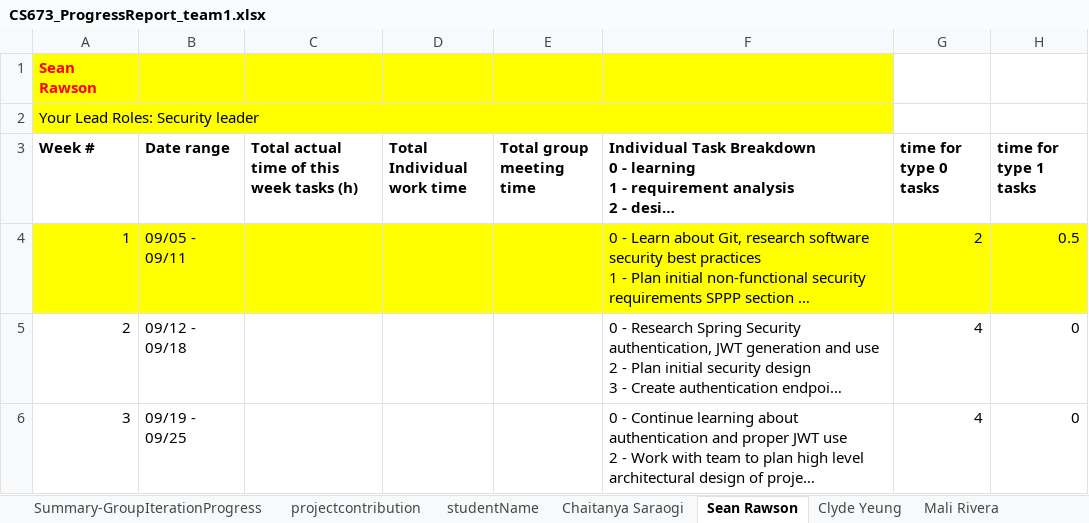
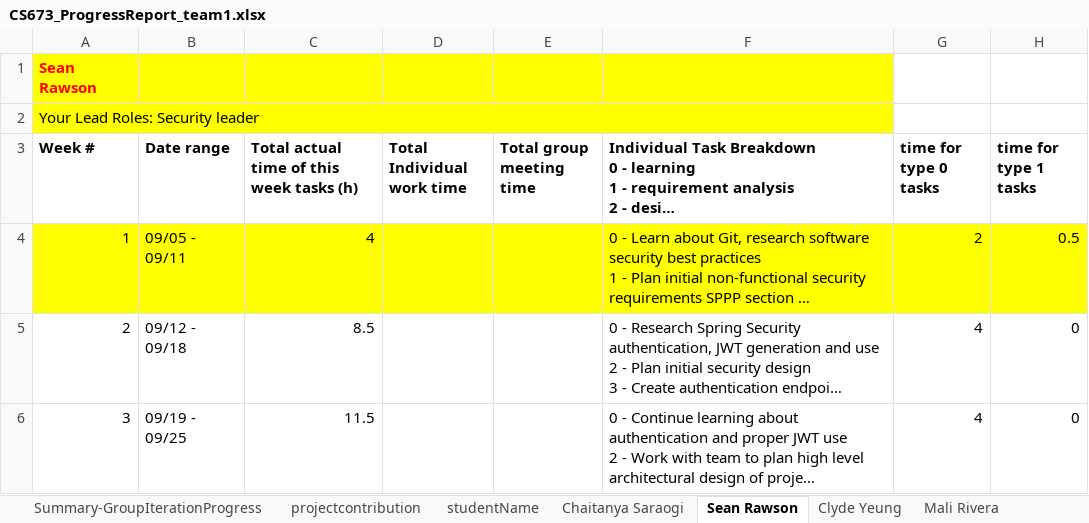
Before and after one commit to BUMETCS673/project-team-1, an Excel workbook: doc/CS673_ProgressReport_team1.xlsx, sheet Sean Rawson, drawn as a sheet; only a part is shown; long unchanged cells end in …; values as stored, in another font and other column widths than the file's, no borders; charts and pictures not drawn; the diff covers the shown part only; the diff names each change by its address in the sheet, - before the commit and + after, or states it on an @@ line.

```diff
--- a/doc/CS673_ProgressReport_team1.xlsx (sheet Sean Rawson)
+++ b/doc/CS673_ProgressReport_team1.xlsx (sheet Sean Rawson)
-C4: (empty)
+C4: 4
-C5: (empty)
+C5: 8.5
-C6: (empty)
+C6: 11.5
```
Also changed, not shown: 2 added rows elsewhere in this sheet, sheet Sherif Zeyada, sheet Chaitanya Saraogi, sheet Summary-GroupIterationProgress, sheet Jisoo Lee, sheet Clyde Yeung, sheet Mali Rivera, 1 more sheet.
